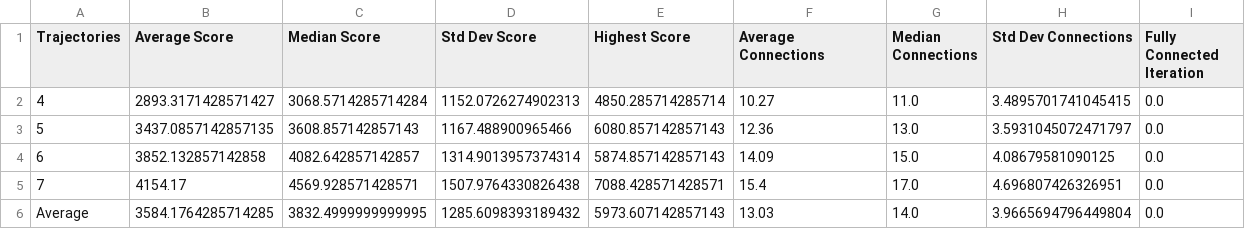
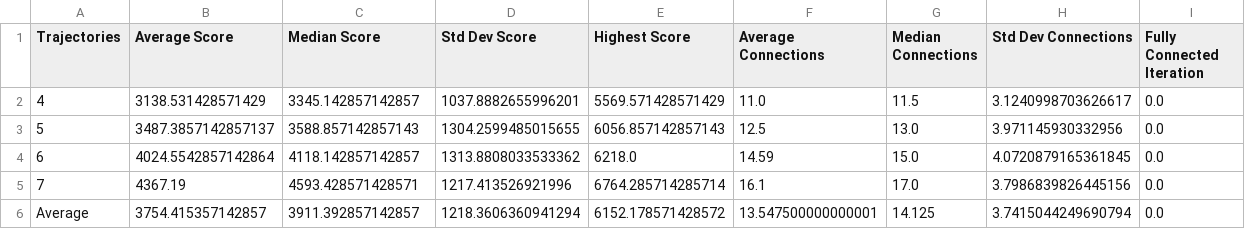
Before and after one commit to RalfLippes/TrainSprinters, a CSV file: code/visualisation/trajectories_statistics.csv, drawn as a sheet.

```diff
--- a/code/visualisation/trajectories_statistics.csv
+++ b/code/visualisation/trajectories_statistics.csv
@@ -1,6 +1,6 @@
 Trajectories,Average Score,Median Score,Std Dev Score,Highest Score,Average Connections,Median Connections,Std Dev Connections,Fully Connected Iteration
-4,2893.3171428571427,3068.5714285714284,1152.0726274902313,4850.285714285714,10.27,11.0,3.4895701741045415,0.0
-5,3437.0857142857135,3608.857142857143,1167.488900965466,6080.857142857143,12.36,13.0,3.5931045072471797,0.0
-6,3852.132857142858,4082.642857142857,1314.9013957374314,5874.857142857143,14.09,15.0,4.08679581090125,0.0
-7,4154.17,4569.928571428571,1507.9764330826438,7088.428571428571,15.4,17.0,4.696807426326951,0.0
-Average,3584.1764285714285,3832.4999999999995,1285.6098393189432,5973.607142857143,13.03,14.0,3.9665694796449804,0.0
+4,3138.531428571429,3345.142857142857,1037.8882655996201,5569.571428571429,11.0,11.5,3.1240998703626617,0.0
+5,3487.3857142857137,3588.857142857143,1304.2599485015655,6056.857142857143,12.5,13.0,3.971145930332956,0.0
+6,4024.5542857142864,4118.142857142857,1313.8808033533362,6218.0,14.59,15.0,4.0720879165361845,0.0
+7,4367.19,4593.428571428571,1217.413526921996,6764.285714285714,16.1,17.0,3.7986839826445156,0.0
+Average,3754.415357142857,3911.392857142857,1218.3606360941294,6152.178571428572,13.547500000000001,14.125,3.7415044249690794,0.0
```
Also changed, not shown: output.csv, 6 other files.
